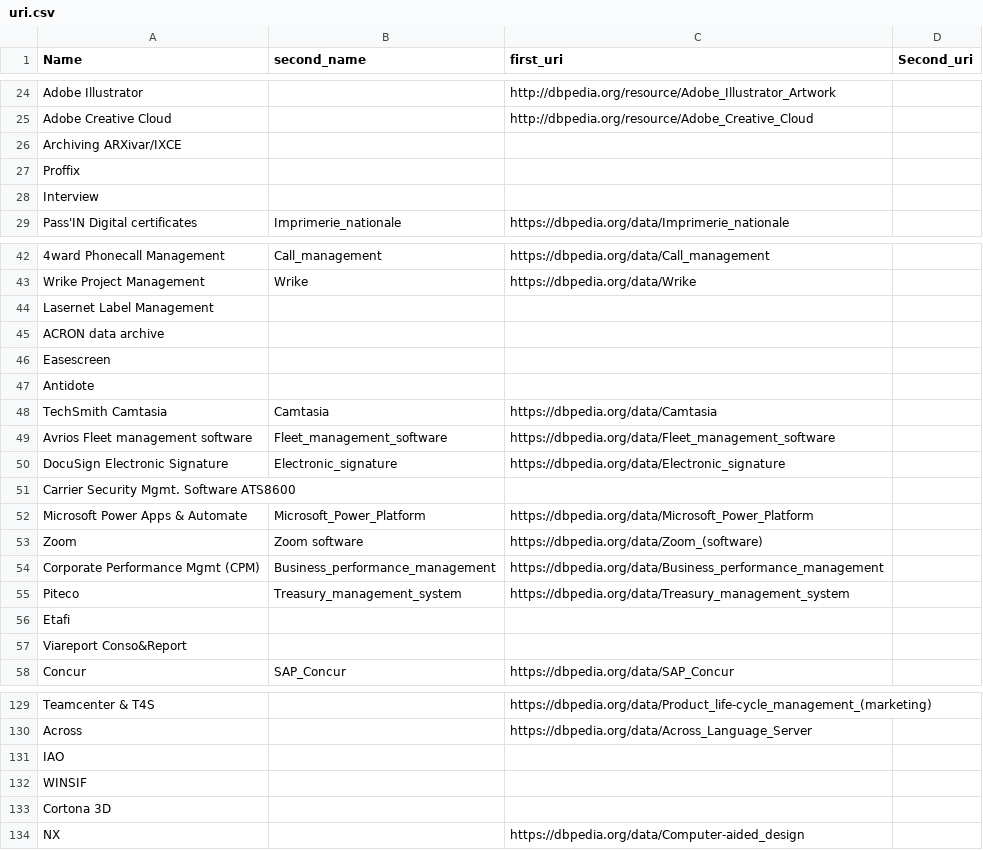
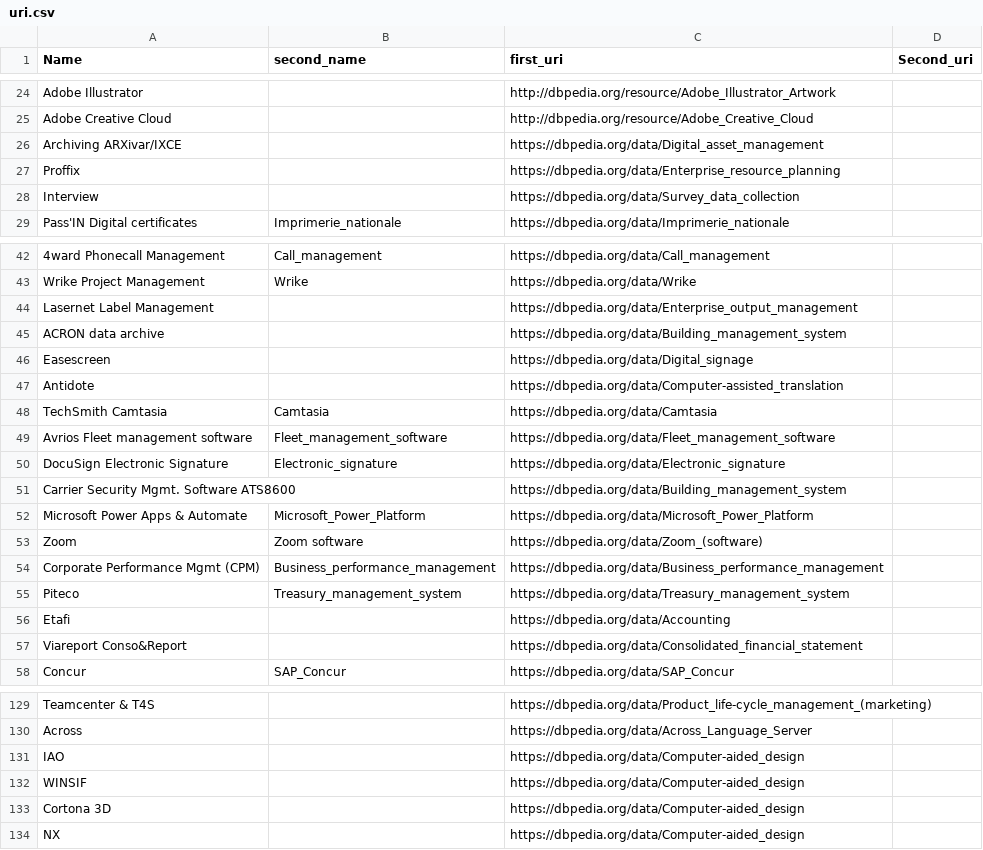
Before and after one commit to Giuliano99/HTI, a CSV file: uri.csv, drawn as a sheet; only a part is shown, gaps mark what is left out; the diff covers the shown part only; the diff names each change by its address in the sheet, - before the commit and + after, or states it on an @@ line.

Commit message:
Add files via upload

```diff
--- a/uri.csv
+++ b/uri.csv
-C26 (first_uri): (empty)
+C26 (first_uri): https://dbpedia.org/data/Digital_asset_management
-C27 (first_uri): (empty)
+C27 (first_uri): https://dbpedia.org/data/Enterprise_resource_planning
-C28 (first_uri): (empty)
+C28 (first_uri): https://dbpedia.org/data/Survey_data_collection
-C44 (first_uri): (empty)
+C44 (first_uri): https://dbpedia.org/data/Enterprise_output_management
-C45 (first_uri): (empty)
+C45 (first_uri): https://dbpedia.org/data/Building_management_system
-C46 (first_uri): (empty)
+C46 (first_uri): https://dbpedia.org/data/Digital_signage
-C47 (first_uri): (empty)
+C47 (first_uri): https://dbpedia.org/data/Computer-assisted_translation
-C51 (first_uri): (empty)
+C51 (first_uri): https://dbpedia.org/data/Building_management_system
-C56 (first_uri): (empty)
+C56 (first_uri): https://dbpedia.org/data/Accounting
-C57 (first_uri): (empty)
+C57 (first_uri): https://dbpedia.org/data/Consolidated_financial_statement
-C131:C133 (first_uri): (empty)
+C131:C133 (first_uri): https://dbpedia.org/data/Computer-aided_design
```
Also changed, not shown: 12 edited cells elsewhere in this file.
